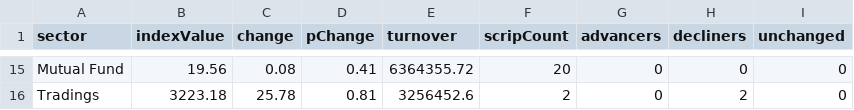
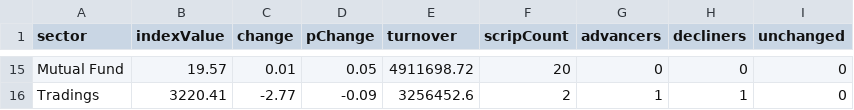
Before and after one commit to raazkhnl/nepsai, a CSV file: data/eod/nepse_sectors_latest.csv, drawn as a sheet; only a part is shown, gaps mark what is left out; the diff covers the shown part only.

```diff
--- a/data/eod/nepse_sectors_latest.csv
+++ b/data/eod/nepse_sectors_latest.csv
@@ -15,2 +15,2 @@ sector,indexValue,change,pChange,turnover,scripCount,advancers,decliners,unchang
-"Mutual Fund",19.56,0.08,0.41,6364355.72,20,0,0,0
-"Tradings",3223.18,25.78,0.81,3256452.6,2,0,2,0
+"Mutual Fund",19.57,0.01,0.05,4911698.72,20,0,0,0
+"Tradings",3220.41,-2.77,-0.09,3256452.6,2,1,1,0
```
Also changed, not shown: 1 added row, 1 removed row and 59 edited cells elsewhere in this file, data/eod/nepse_canonical_latest.csv, 10 other files.
